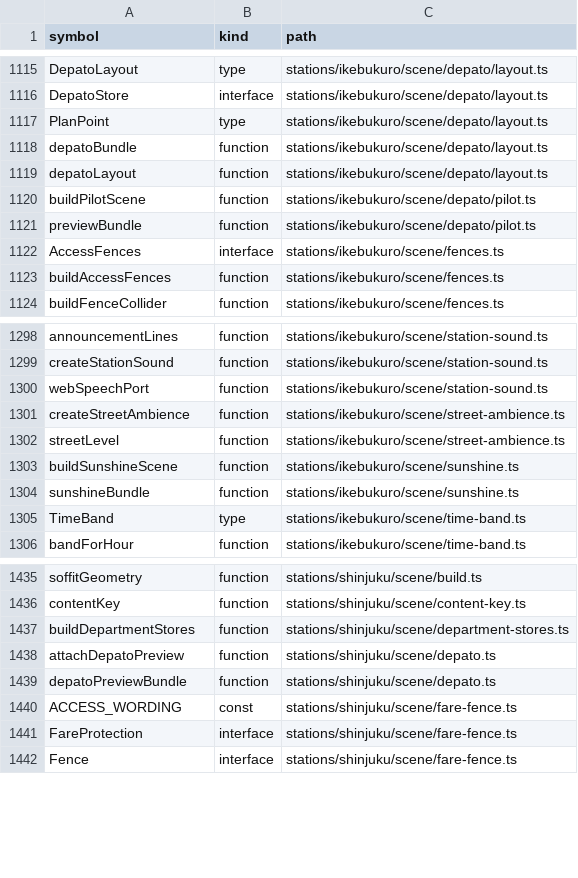
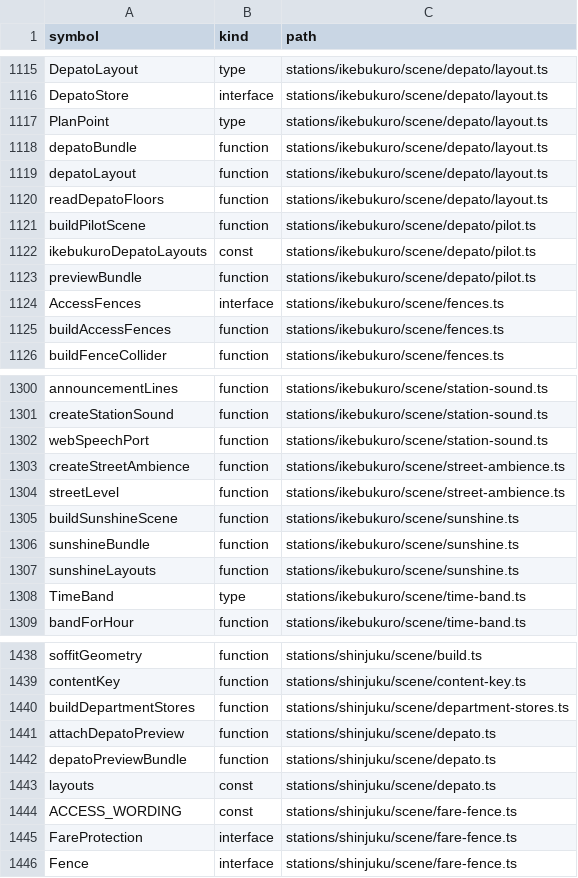
Before and after one commit to nurockplayer/gteki, a TSV file: docs/map/symbols.tsv, drawn as a sheet; only a part is shown, gaps mark what is left out.

Commit message:
Refs Owner request 2026-11-27 depato tenants: step 1 (#1626)
* Read depato tenant metadata and inventory preview floors

2026-11-27 01:44 JST

* Preserve the validated depato coverage type

2026-11-27 05:41 JST

```diff
--- a/docs/map/symbols.tsv
+++ b/docs/map/symbols.tsv
@@ -1119,3 +1119,5 @@ depatoBundle	function	stations/ikebukuro/scene/depato/layout.ts
 depatoLayout	function	stations/ikebukuro/scene/depato/layout.ts
+readDepatoFloors	function	stations/ikebukuro/scene/depato/layout.ts
 buildPilotScene	function	stations/ikebukuro/scene/depato/pilot.ts
+ikebukuroDepatoLayouts	const	stations/ikebukuro/scene/depato/pilot.ts
 previewBundle	function	stations/ikebukuro/scene/depato/pilot.ts
@@ -1304,2 +1306,3 @@ buildSunshineScene	function	stations/ikebukuro/scene/sunshine.ts
 sunshineBundle	function	stations/ikebukuro/scene/sunshine.ts
+sunshineLayouts	function	stations/ikebukuro/scene/sunshine.ts
 TimeBand	type	stations/ikebukuro/scene/time-band.ts
@@ -1439,2 +1442,3 @@ attachDepatoPreview	function	stations/shinjuku/scene/depato.ts
 depatoPreviewBundle	function	stations/shinjuku/scene/depato.ts
+layouts	const	stations/shinjuku/scene/depato.ts
 ACCESS_WORDING	const	stations/shinjuku/scene/fare-fence.ts
```
Also changed, not shown: 5 other files.
